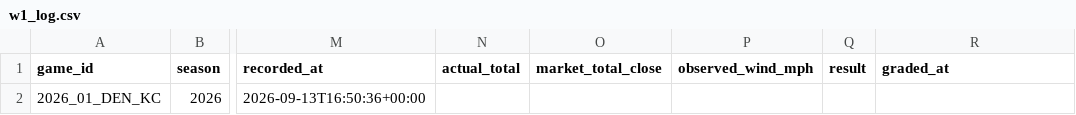
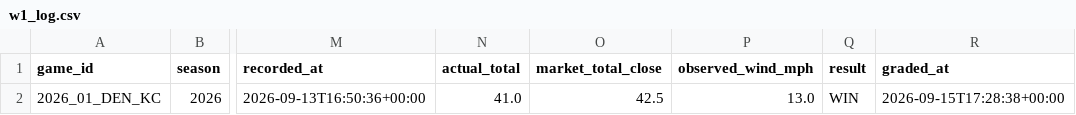
Before and after one commit to grantmelton30/fourth-down-forecast, a CSV file: nfl-model/data/w1_log.csv, drawn as a sheet; only a part is shown, gaps mark what is left out; the diff names each change by its address in the sheet, - before the commit and + after, or states it on an @@ line.

```diff
--- a/nfl-model/data/w1_log.csv
+++ b/nfl-model/data/w1_log.csv
-N2 (actual_total): (empty)
+N2 (actual_total): 41.0
-O2 (market_total_close): (empty)
+O2 (market_total_close): 42.5
-P2 (observed_wind_mph): (empty)
+P2 (observed_wind_mph): 13.0
-Q2 (result): (empty)
+Q2 (result): WIN
-R2 (graded_at): (empty)
+R2 (graded_at): 2026-09-15T17:28:38+00:00
```
Also changed, not shown: data/internal/graded_games_v2.csv, ncaa-model/data/p1_log.csv, 2 other files.
